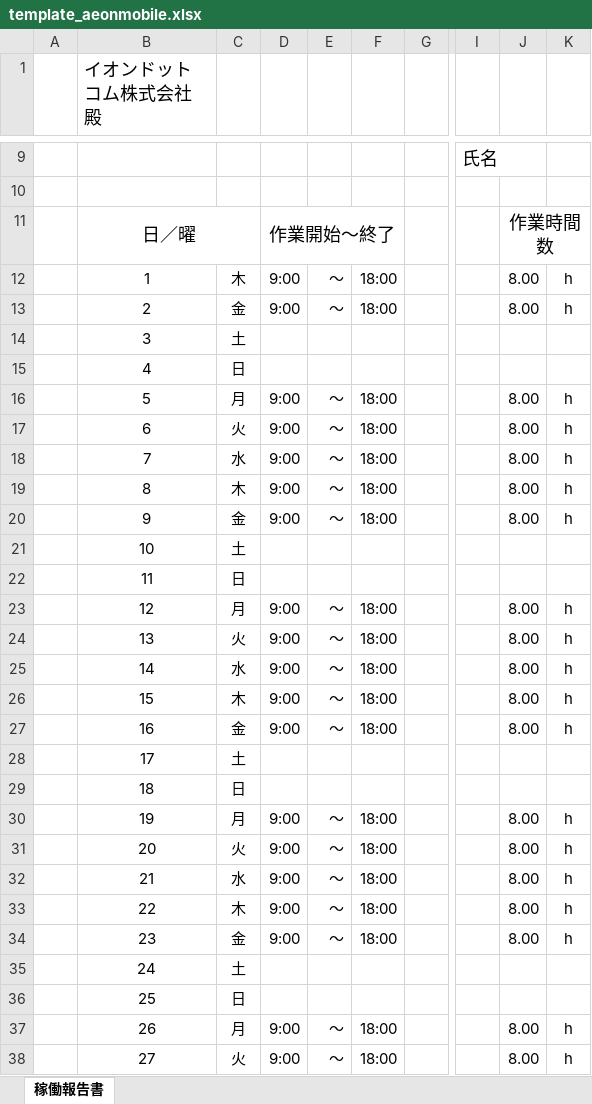
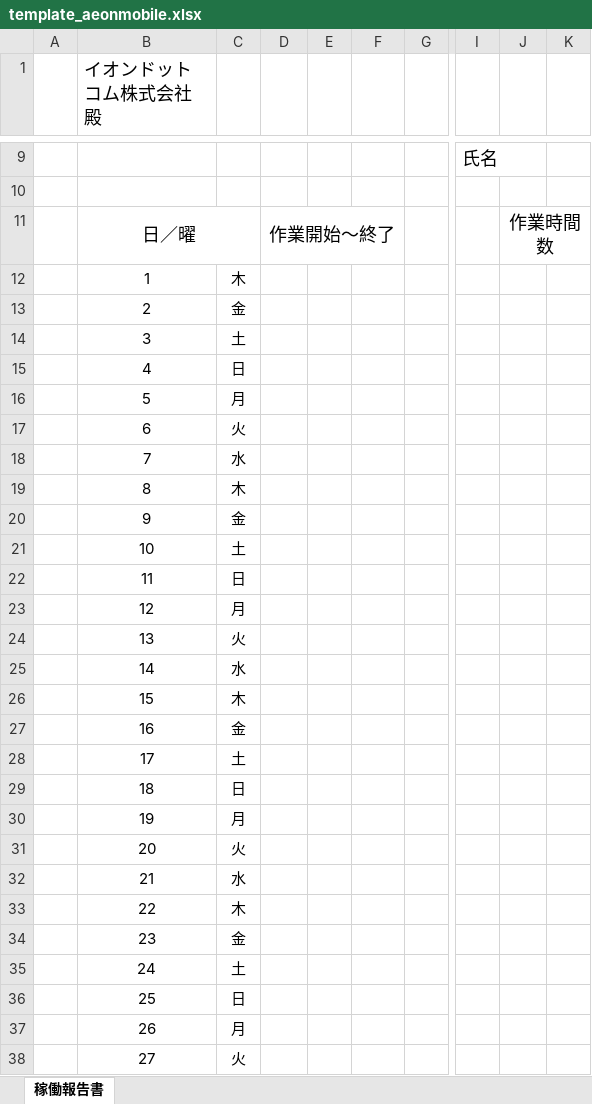
Before and after one commit to votinh12345/export_redmin, an Excel workbook: backend/web/export_file/template_aeonmobile.xlsx, sheet 稼働報告書, drawn as a sheet; only a part is shown, gaps mark what is left out; values as stored, in another font and other column widths than the file's, no borders; conditional formats not drawn; the diff covers the shown part only; the diff names each change by its address in the sheet, - before the commit and + after, or states it on an @@ line.

```diff
--- a/backend/web/export_file/template_aeonmobile.xlsx (sheet 稼働報告書)
+++ b/backend/web/export_file/template_aeonmobile.xlsx (sheet 稼働報告書)
-D12:D13: 9:00
+D12:D13: (empty)
-E12:E13: ～
+E12:E13: (empty)
-F12:F13: 18:00
+F12:F13: (empty)
-J12:J13: 8.00
+J12:J13: (empty)
-K12:K13: h
+K12:K13: (empty)
-D16:D20: 9:00
+D16:D20: (empty)
-E16:E20: ～
+E16:E20: (empty)
-F16:F20: 18:00
+F16:F20: (empty)
-J16:J20: 8.00
+J16:J20: (empty)
-K16:K20: h
+K16:K20: (empty)
-D23:D27: 9:00
+D23:D27: (empty)
-E23:E27: ～
+E23:E27: (empty)
-F23:F27: 18:00
+F23:F27: (empty)
-J23:J27: 8.00
+J23:J27: (empty)
-K23:K27: h
+K23:K27: (empty)
-D30:D34: 9:00
+D30:D34: (empty)
-E30:E34: ～
+E30:E34: (empty)
-F30:F34: 18:00
+F30:F34: (empty)
-J30:J34: 8.00
+J30:J34: (empty)
-K30:K34: h
+K30:K34: (empty)
-D37:D38: 9:00
+D37:D38: (empty)
-E37:E38: ～
+E37:E38: (empty)
-F37:F38: 18:00
+F37:F38: (empty)
-J37:J38: 8.00
+J37:J38: (empty)
-K37:K38: h
+K37:K38: (empty)
```
Also changed, not shown: 16 edited cells elsewhere in this sheet, formulas that keep their value, hidden cells, charts or pictures, backend/web/export_file/template_d6.xlsx, backend/web/export_file/topvalue_template.xlsx, 7 other files.
